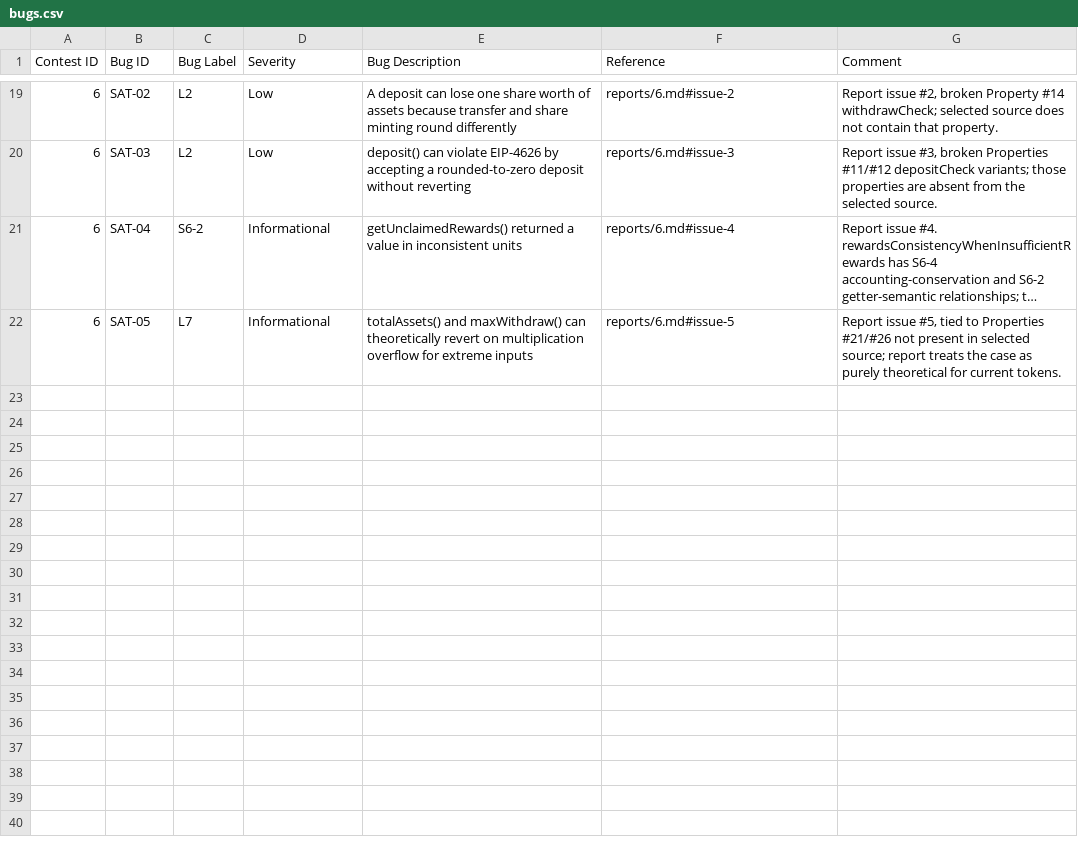
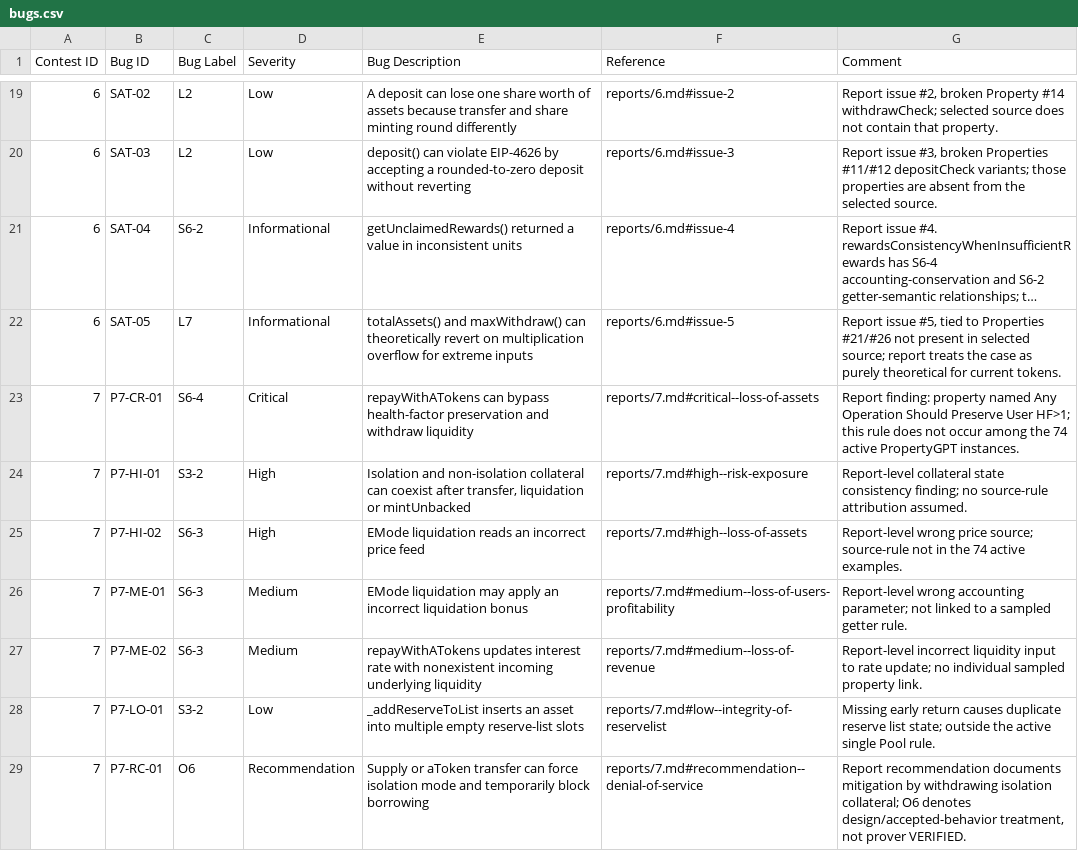
Before and after one commit to matheus-junio-da-silva/Web3Bugs, a CSV file: Web3Bugs-certora/results/bugs.csv, drawn as a sheet; only a part is shown, gaps mark what is left out; long unchanged cells end in ….

Commit message:
catalog(p7): document provenance and remaining blockers; index seven original Aave V3 report findings separately

```diff
--- a/Web3Bugs-certora/results/bugs.csv
+++ b/Web3Bugs-certora/results/bugs.csv
@@ -22 +22,8 @@ Contest ID, Bug ID, Bug Label, Severity, Bug Description, Reference, Comment
 6,SAT-05,L7,Informational,totalAssets() and maxWithdraw() can theoretically revert on multiplication overflow for extreme inputs,reports/6.md#issue-5,"Report issue #5, tied to Properties #21/#26 not present in selected source; report treats the case as purely theoretical for current tokens."
+7,P7-CR-01,S6-4,Critical,repayWithATokens can bypass health-factor preservation and withdraw liquidity,reports/7.md#critical--loss-of-assets,Report finding: property named Any Operation Should Preserve User HF>1; this rule does not occur among the 74 active PropertyGPT instances.
+7,P7-HI-01,S3-2,High,"Isolation and non-isolation collateral can coexist after transfer, liquidation or mintUnbacked",reports/7.md#high--risk-exposure,Report-level collateral state consistency finding; no source-rule attribution assumed.
+7,P7-HI-02,S6-3,High,EMode liquidation reads an incorrect price feed,reports/7.md#high--loss-of-assets,Report-level wrong price source; source-rule not in the 74 active examples.
+7,P7-ME-01,S6-3,Medium,EMode liquidation may apply an incorrect liquidation bonus,reports/7.md#medium--loss-of-users-profitability,Report-level wrong accounting parameter; not linked to a sampled getter rule.
+7,P7-ME-02,S6-3,Medium,repayWithATokens updates interest rate with nonexistent incoming underlying liquidity,reports/7.md#medium--loss-of-revenue,Report-level incorrect liquidity input to rate update; no individual sampled property link.
+7,P7-LO-01,S3-2,Low,_addReserveToList inserts an asset into multiple empty reserve-list slots,reports/7.md#low--integrity-of-reservelist,Missing early return causes duplicate reserve list state; outside the active single Pool rule.
+7,P7-RC-01,O6,Recommendation,Supply or aToken transfer can force isolation mode and temporarily block borrowing,reports/7.md#recommendation--denial-of-service,"Report recommendation documents mitigation by withdrawing isolation collateral; O6 denotes design/accepted-behavior treatment, not prover VERIFIED."
```
Also changed, not shown: 1 other file.
